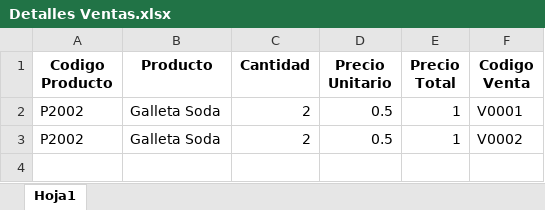
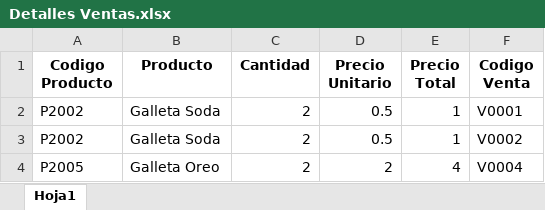
Before and after one commit to kevinalex2000/Almacen-Primax, an Excel workbook: Escritorio/Data/Detalles Ventas.xlsx, sheet Hoja1, drawn as a sheet; values as stored, in another font and other column widths than the file's, no borders; the diff names each change by its address in the sheet, - before the commit and + after, or states it on an @@ line.

```diff
--- a/Escritorio/Data/Detalles Ventas.xlsx (sheet Hoja1)
+++ b/Escritorio/Data/Detalles Ventas.xlsx (sheet Hoja1)
+row 4: P2005 | Galleta Oreo | 2 | 2 | 4 | V0004
```
Also changed, not shown: Escritorio/Data/Productos.xlsx, Escritorio/Data/Ventas.xlsx, 3 other files.
